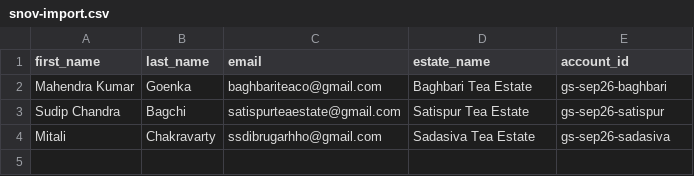
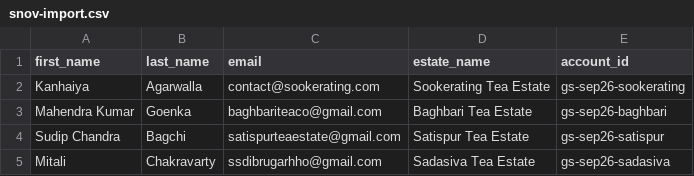
Before and after one commit to g2m7/gardensuite-marketing, a CSV file: marketing/outreach/sep-2026-pilot/snov-import.csv, drawn as a sheet.

Commit message:
feat(outreach): qualify Sookerating and disqualify Prabhat and Satyanarayan for group fit

```diff
--- a/marketing/outreach/sep-2026-pilot/snov-import.csv
+++ b/marketing/outreach/sep-2026-pilot/snov-import.csv
@@ -1,2 +1,3 @@
 first_name,last_name,email,estate_name,account_id
+Kanhaiya,Agarwalla,contact@sookerating.com,Sookerating Tea Estate,gs-sep26-sookerating
 Mahendra Kumar,Goenka,baghbariteaco@gmail.com,Baghbari Tea Estate,gs-sep26-baghbari
```
Also changed, not shown: marketing/outreach/sep-2026-pilot/prospects.csv, 1 other file.
